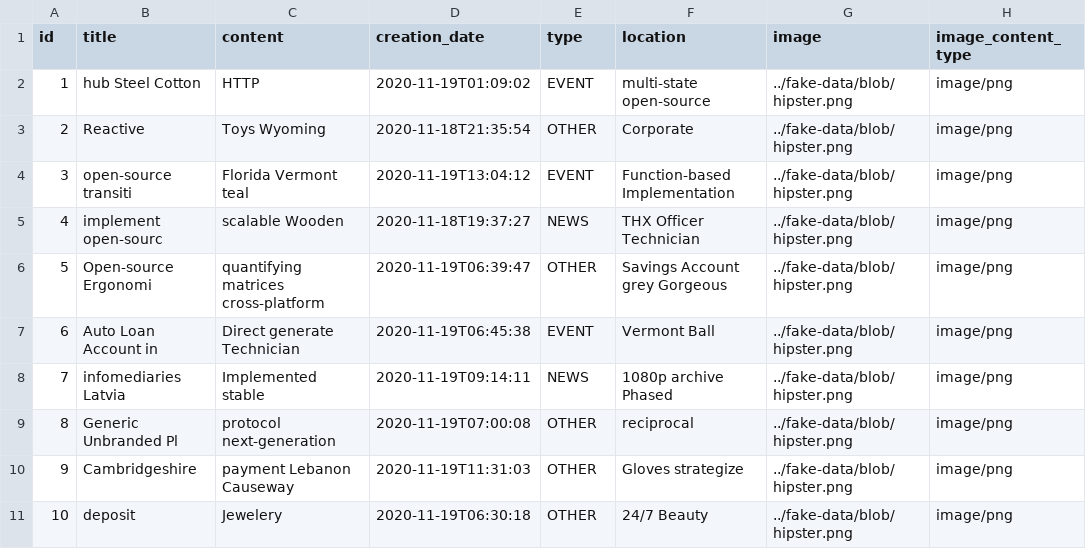
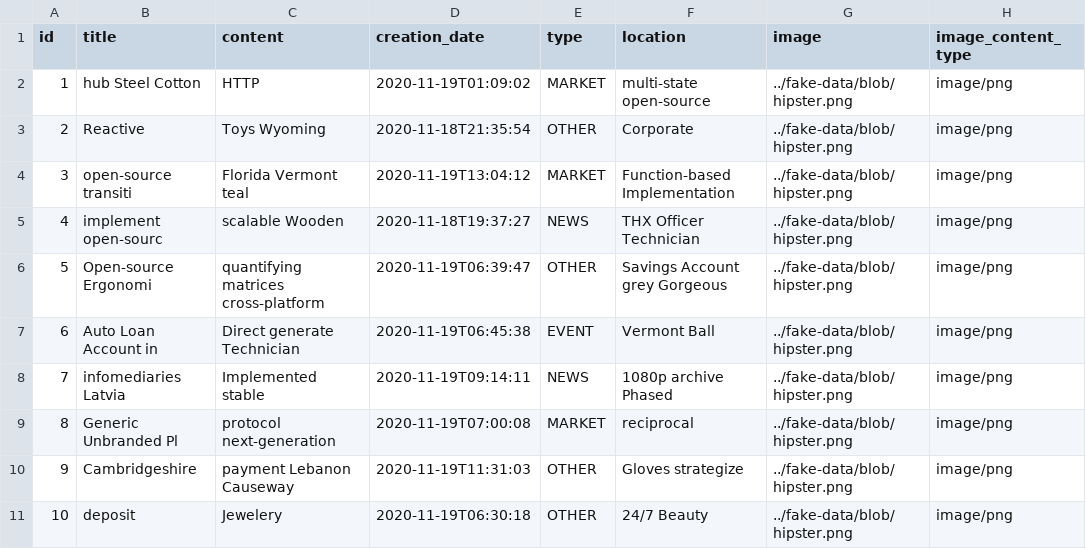
Before and after one commit to awabcodes/smartcommunity-backend, a CSV file: src/main/resources/config/liquibase/fake-data/announcement.csv, drawn as a sheet; only a part is shown; the diff names each change by its address in the sheet, - before the commit and + after, or states it on an @@ line.

```diff
--- a/src/main/resources/config/liquibase/fake-data/announcement.csv
+++ b/src/main/resources/config/liquibase/fake-data/announcement.csv
-E2 (type): EVENT
+E2 (type): MARKET
-E4 (type): EVENT
+E4 (type): MARKET
-E9 (type): OTHER
+E9 (type): MARKET
```
Also changed, not shown: src/main/resources/config/liquibase/fake-data/feedback.csv, 18 other files.
